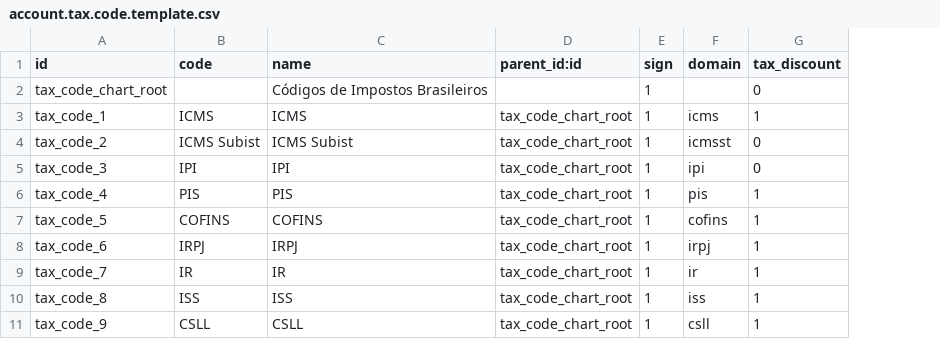
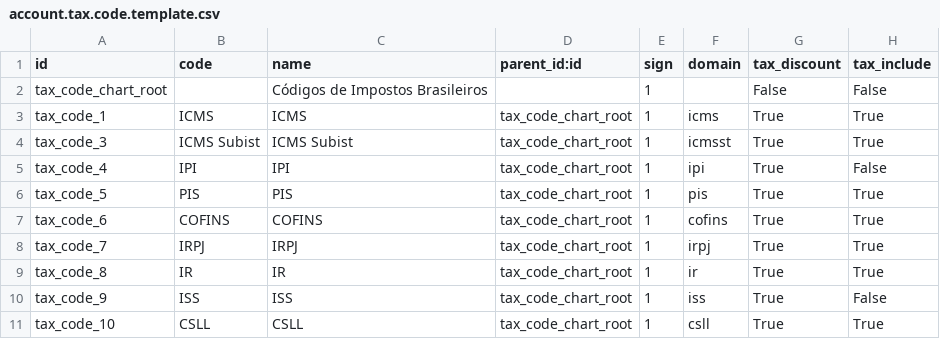
Before and after one commit to rick-romero/l10n-brazil, a CSV file: l10n_br/data/account.tax.code.template.csv, drawn as a sheet; removed rows and columns are numbered as before the commit, all else as after; the diff names each change by its address in the sheet, - before the commit and + after, or states it on an @@ line.

Commit message:
Refactor l10n_br module to support tax_add,tax_retain and tax_include behavior.

```diff
--- a/l10n_br/data/account.tax.code.template.csv
+++ b/l10n_br/data/account.tax.code.template.csv
+column H (tax_include), rows 2-10: False | True | True | False | True | True | True | True | False
-G2 (tax_discount): 0
+G2 (tax_discount): False
-G3 (tax_discount): 1
+G3 (tax_discount): True
-row 4: tax_code_2 | ICMS Subist | ICMS Subist | tax_code_chart_root | 1 | icmsst | 0
-B4 (code): IPI
+B4 (code): ICMS Subist
-C4 (name): IPI
+C4 (name): ICMS Subist
-F4 (domain): ipi
+F4 (domain): icmsst
-G4 (tax_discount): 0
+G4 (tax_discount): True
-B5 (code): PIS
+B5 (code): IPI
-C5 (name): PIS
+C5 (name): IPI
-F5 (domain): pis
+F5 (domain): ipi
-G5:G10 (tax_discount): 1
+G5:G10 (tax_discount): True
-B6 (code): COFINS
+B6 (code): PIS
-C6 (name): COFINS
+C6 (name): PIS
-F6 (domain): cofins
+F6 (domain): pis
-B7 (code): IRPJ
+B7 (code): COFINS
-C7 (name): IRPJ
+C7 (name): COFINS
-F7 (domain): irpj
+F7 (domain): cofins
-B8 (code): IR
+B8 (code): IRPJ
-C8 (name): IR
+C8 (name): IRPJ
-F8 (domain): ir
+F8 (domain): irpj
-B9 (code): ISS
+B9 (code): IR
-C9 (name): ISS
+C9 (name): IR
-F9 (domain): iss
+F9 (domain): ir
-B10 (code): CSLL
+B10 (code): ISS
-C10 (name): CSLL
+C10 (name): ISS
-F10 (domain): csll
+F10 (domain): iss
+row 11: tax_code_10 | CSLL | CSLL | tax_code_chart_root | 1 | csll | True | True
```
Also changed, not shown: l10n_br/data/account.account.type.csv, l10n_br/security/ir.model.access.csv, 8 other files.
